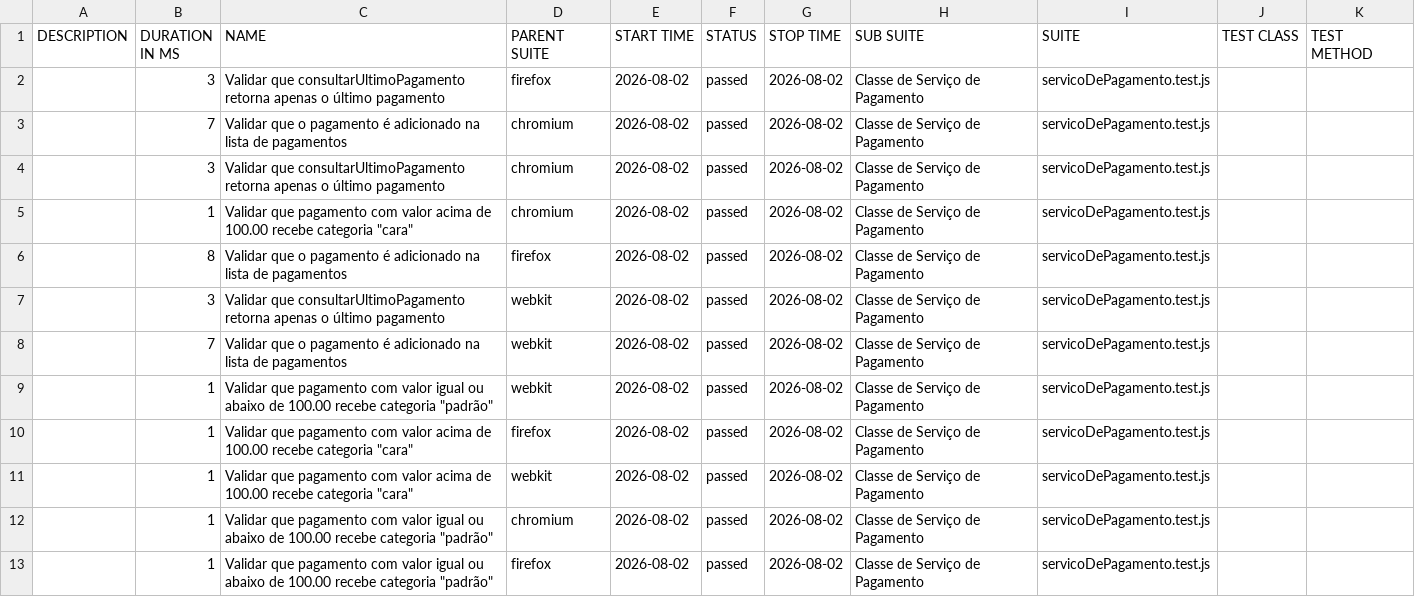
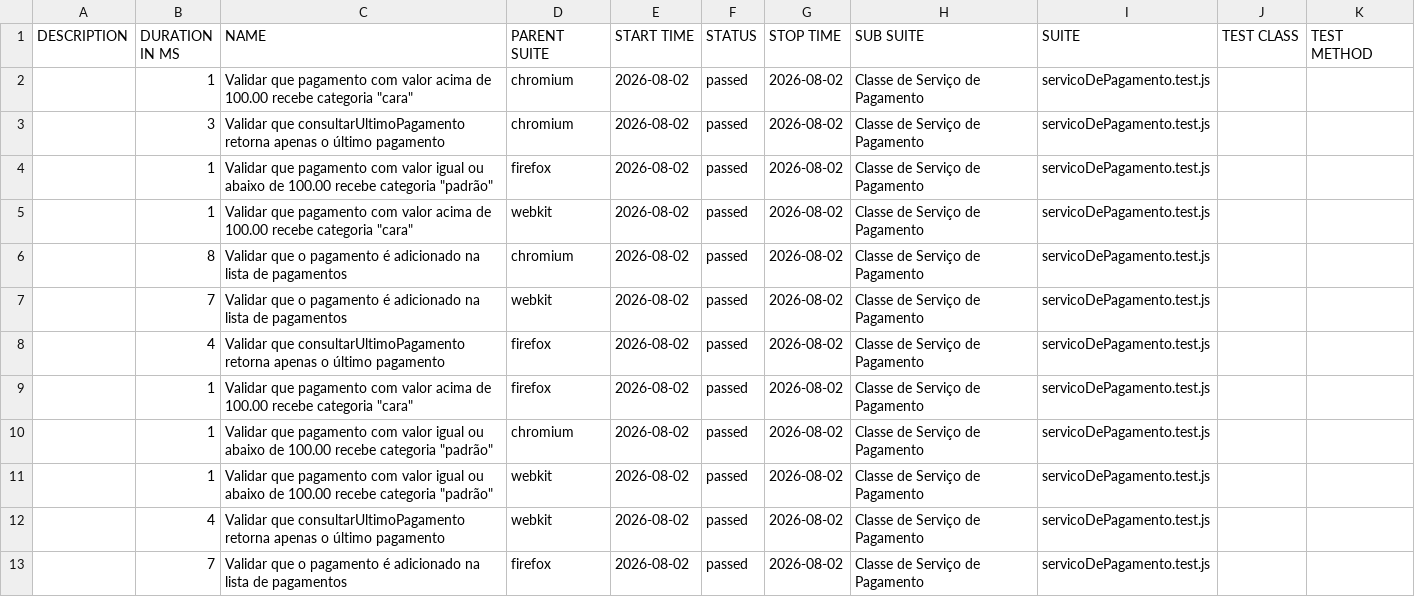
Before and after one commit to Pattyd08/trabalho-conclusao-ci, a CSV file: agendado/data/suites.csv, drawn as a sheet.

```diff
--- a/agendado/data/suites.csv
+++ b/agendado/data/suites.csv
@@ -1,13 +1,13 @@
 "DESCRIPTION","DURATION IN MS","NAME","PARENT SUITE","START TIME","STATUS","STOP TIME","SUB SUITE","SUITE","TEST CLASS","TEST METHOD"
-"","3","Validar que consultarUltimoPagamento retorna apenas o último pagamento","firefox","2026-08-02","passed","2026-08-02","Classe de Serviço de Pagamento","servicoDePagamento.test.js","",""
-"","7","Validar que o pagamento é adicionado na lista de pagamentos","chromium","2026-08-02","passed","2026-08-02","Classe de Serviço de Pagamento","servicoDePagamento.test.js","",""
+"","1","Validar que pagamento com valor acima de 100.00 recebe categoria ""cara""","chromium","2026-08-02","passed","2026-08-02","Classe de Serviço de Pagamento","servicoDePagamento.test.js","",""
 "","3","Validar que consultarUltimoPagamento retorna apenas o último pagamento","chromium","2026-08-02","passed","2026-08-02","Classe de Serviço de Pagamento","servicoDePagamento.test.js","",""
-"","1","Validar que pagamento com valor acima de 100.00 recebe categoria ""cara""","chromium","2026-08-02","passed","2026-08-02","Classe de Serviço de Pagamento","servicoDePagamento.test.js","",""
-"","8","Validar que o pagamento é adicionado na lista de pagamentos","firefox","2026-08-02","passed","2026-08-02","Classe de Serviço de Pagamento","servicoDePagamento.test.js","",""
-"","3","Validar que consultarUltimoPagamento retorna apenas o último pagamento","webkit","2026-08-02","passed","2026-08-02","Classe de Serviço de Pagamento","servicoDePagamento.test.js","",""
+"","1","Validar que pagamento com valor igual ou abaixo de 100.00 recebe categoria ""padrão""","firefox","2026-08-02","passed","2026-08-02","Classe de Serviço de Pagamento","servicoDePagamento.test.js","",""
+"","1","Validar que pagamento com valor acima de 100.00 recebe categoria ""cara""","webkit","2026-08-02","passed","2026-08-02","Classe de Serviço de Pagamento","servicoDePagamento.test.js","",""
+"","8","Validar que o pagamento é adicionado na lista de pagamentos","chromium","2026-08-02","passed","2026-08-02","Classe de Serviço de Pagamento","servicoDePagamento.test.js","",""
 "","7","Validar que o pagamento é adicionado na lista de pagamentos","webkit","2026-08-02","passed","2026-08-02","Classe de Serviço de Pagamento","servicoDePagamento.test.js","",""
+"","4","Validar que consultarUltimoPagamento retorna apenas o último pagamento","firefox","2026-08-02","passed","2026-08-02","Classe de Serviço de Pagamento","servicoDePagamento.test.js","",""
+"","1","Validar que pagamento com valor acima de 100.00 recebe categoria ""cara""","firefox","2026-08-02","passed","2026-08-02","Classe de Serviço de Pagamento","servicoDePagamento.test.js","",""
+"","1","Validar que pagamento com valor igual ou abaixo de 100.00 recebe categoria ""padrão""","chromium","2026-08-02","passed","2026-08-02","Classe de Serviço de Pagamento","servicoDePagamento.test.js","",""
 "","1","Validar que pagamento com valor igual ou abaixo de 100.00 recebe categoria ""padrão""","webkit","2026-08-02","passed","2026-08-02","Classe de Serviço de Pagamento","servicoDePagamento.test.js","",""
-"","1","Validar que pagamento com valor acima de 100.00 recebe categoria ""cara""","firefox","2026-08-02","passed","2026-08-02","Classe de Serviço de Pagamento","servicoDePagamento.test.js","",""
-"","1","Validar que pagamento com valor acima de 100.00 recebe categoria ""cara""","webkit","2026-08-02","passed","2026-08-02","Classe de Serviço de Pagamento","servicoDePagamento.test.js","",""
-"","1","Validar que pagamento com valor igual ou abaixo de 100.00 recebe categoria ""padrão""","chromium","2026-08-02","passed","2026-08-02","Classe de Serviço de Pagamento","servicoDePagamento.test.js","",""
-"","1","Validar que pagamento com valor igual ou abaixo de 100.00 recebe categoria ""padrão""","firefox","2026-08-02","passed","2026-08-02","Classe de Serviço de Pagamento","servicoDePagamento.test.js","",""
+"","4","Validar que consultarUltimoPagamento retorna apenas o último pagamento","webkit","2026-08-02","passed","2026-08-02","Classe de Serviço de Pagamento","servicoDePagamento.test.js","",""
+"","7","Validar que o pagamento é adicionado na lista de pagamentos","firefox","2026-08-02","passed","2026-08-02","Classe de Serviço de Pagamento","servicoDePagamento.test.js","",""
```
Also changed, not shown: 45 other files.
